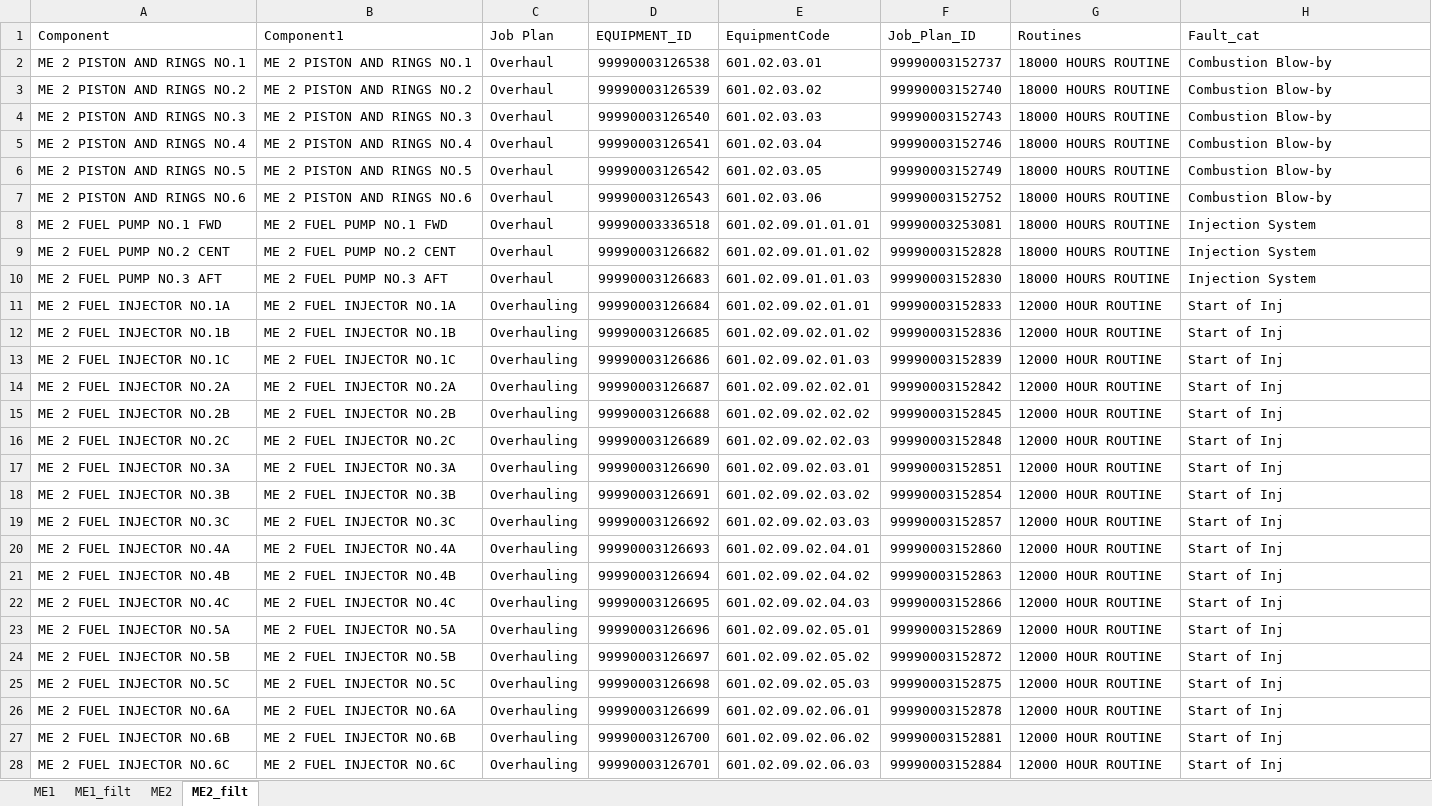
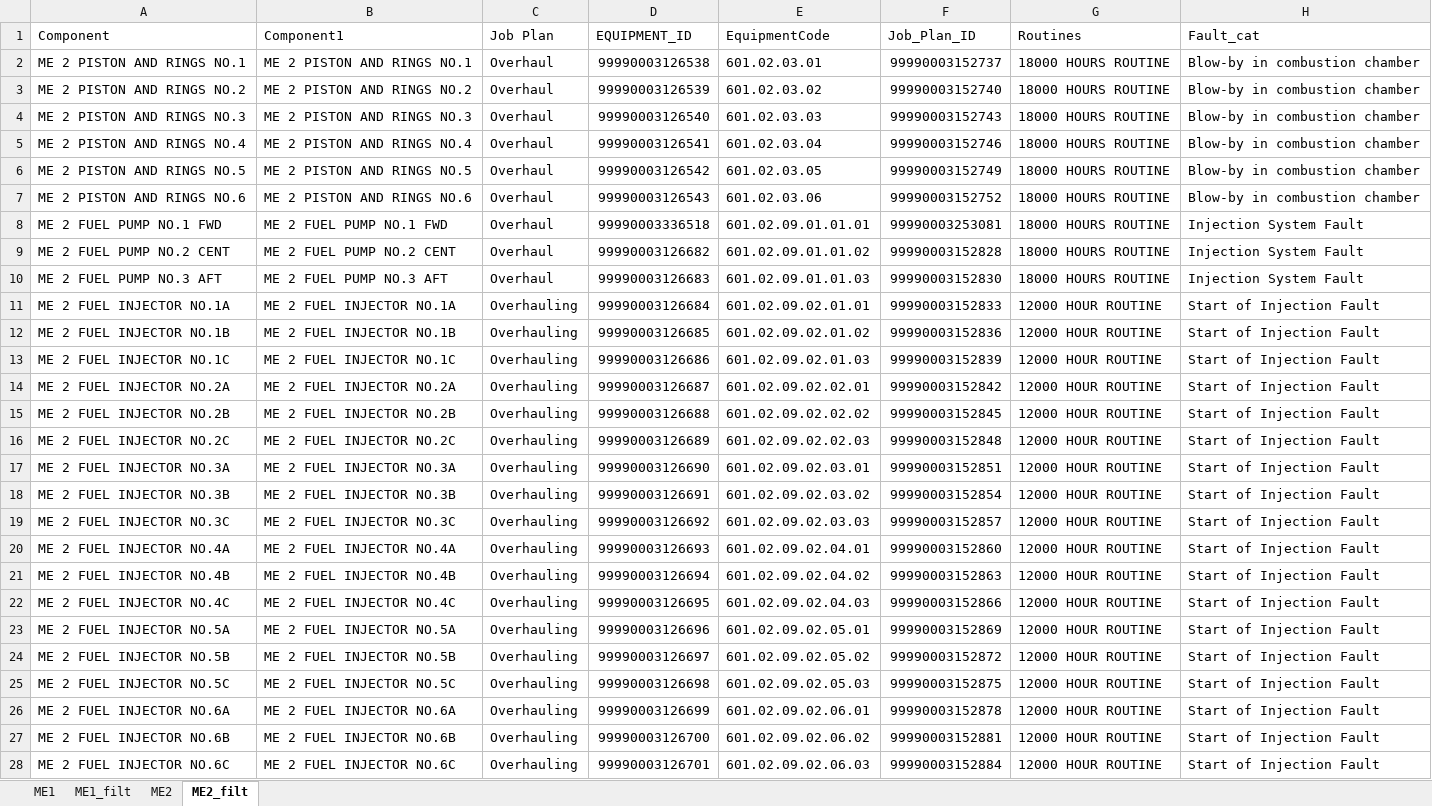
Before and after one commit to TreesWise/smartmaintanace, an Excel workbook: MuLAN Details.xlsx, sheet ME2_filt, drawn as a sheet; only a part is shown; values as stored, in another font and other column widths than the file's, no borders; the diff covers the shown part only; the diff names each change by its address in the sheet, - before the commit and + after, or states it on an @@ line.

```diff
--- a/MuLAN Details.xlsx (sheet ME2_filt)
+++ b/MuLAN Details.xlsx (sheet ME2_filt)
-H2:H7 (Fault_cat): Combustion Blow-by
+H2:H7 (Fault_cat): Blow-by in combustion chamber
-H8:H10 (Fault_cat): Injection System
+H8:H10 (Fault_cat): Injection System Fault
-H11:H28 (Fault_cat): Start of Inj
+H11:H28 (Fault_cat): Start of Injection Fault
```
Also changed, not shown: 6 edited cells elsewhere in this sheet, sheet ME1_filt, 3 other files.
